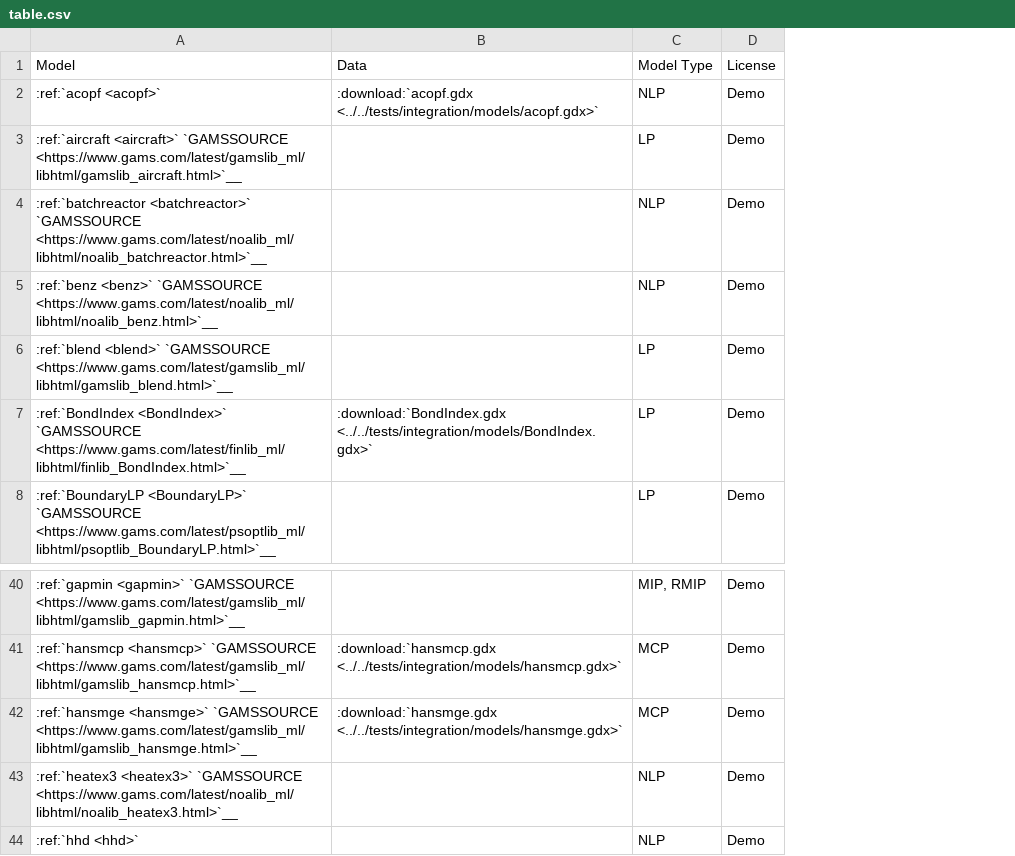
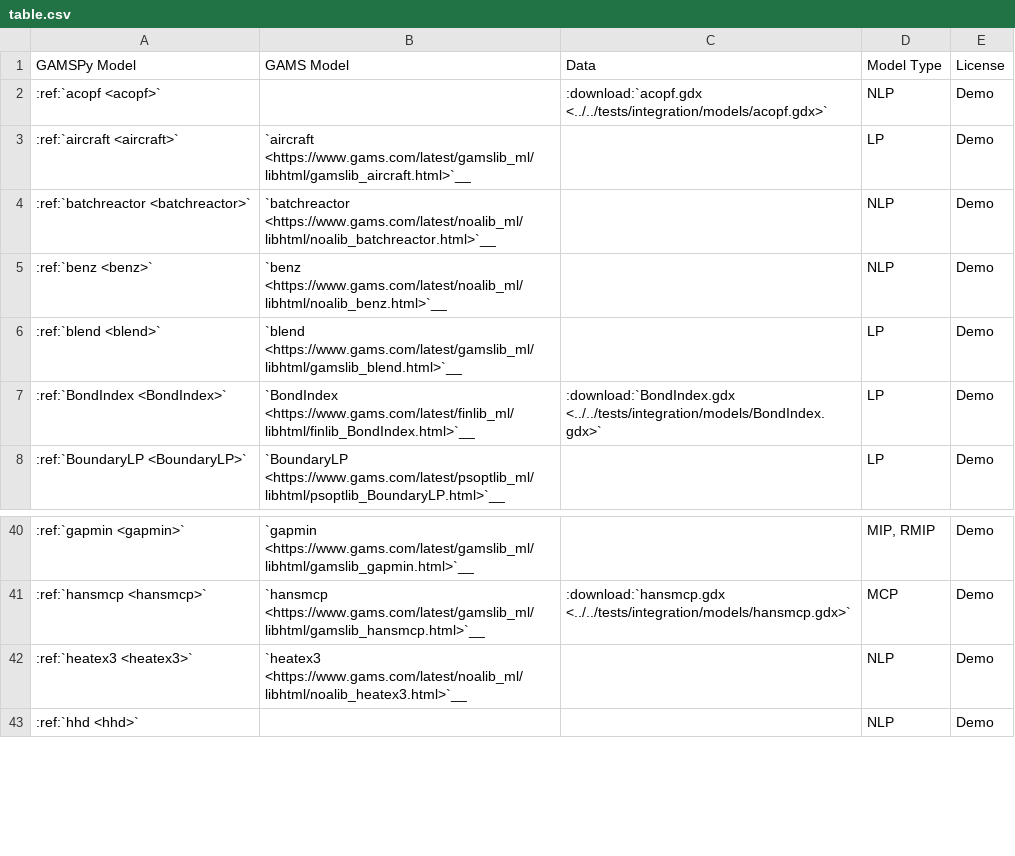
Before and after one commit to GAMS-dev/gamspy, a CSV file: docs/examples/model_lib/table.csv, drawn as a sheet; only a part is shown, gaps mark what is left out; removed rows and columns are numbered as before the commit, all else as after; the diff names each change by its address in the sheet, - before the commit and + after, or states it on an @@ line.

Commit message:
update docs model library table

```diff
--- a/docs/examples/model_lib/table.csv
+++ b/docs/examples/model_lib/table.csv
-column A, rows 1-8: Model | :ref:`acopf <acopf>` | :ref:`aircraft <aircraft>` `GAMSSOURCE <https://www.gams.com/latest/gamslib_ml/libhtml/gamslib_aircraft.html>`__ | :ref:`batchreactor <batchreactor>` `GAMSSOURCE <https://www.gams.com/latest/noalib_ml/libhtml/noalib_batchreactor.html>`__ | :ref:`benz <benz>` `GAMSSOURCE <https://www.gams.com/latest/noalib_ml/libhtml/noalib_benz.html>`__ | :ref:`blend <blend>` `GAMSSOURCE <https://www.gams.com/latest/gamslib_ml/libhtml/gamslib_blend.html>`__ | :ref:`BondIndex <BondIndex>` `GAMSSOURCE <https://www.gams.com/latest/finlib_ml/libhtml/finlib_BondIndex.html>`__ | :ref:`BoundaryLP <BoundaryLP>` `GAMSSOURCE <https://www.gams.com/latest/psoptlib_ml/libhtml/psoptlib_BoundaryLP.html>`__; rows 40-41: :ref:`gapmin <gapmin>` `GAMSSOURCE <https://www.gams.com/latest/gamslib_ml/libhtml/gamslib_gapmin.html>`__ | :ref:`hansmcp <hansmcp>` `GAMSSOURCE <https://www.gams.com/latest/gamslib_ml/libhtml/gamslib_hansmcp.html>`__; rows 43-44: :ref:`heatex3 <heatex3>` `GAMSSOURCE <https://www.gams.com/latest/noalib_ml/libhtml/noalib_heatex3.html>`__ | :ref:`hhd <hhd>`
+column A, rows 1-8: GAMSPy Model | :ref:`acopf <acopf>` | :ref:`aircraft <aircraft>` | :ref:`batchreactor <batchreactor>` | :ref:`benz <benz>` | :ref:`blend <blend>` | :ref:`BondIndex <BondIndex>` | :ref:`BoundaryLP <BoundaryLP>`; rows 40-43: :ref:`gapmin <gapmin>` | :ref:`hansmcp <hansmcp>` | :ref:`heatex3 <heatex3>` | :ref:`hhd <hhd>`
+column B, rows 1-8: GAMS Model |  | `aircraft <https://www.gams.com/latest/gamslib_ml/libhtml/gamslib_aircraft.html>`__ | `batchreactor <https://www.gams.com/latest/noalib_ml/libhtml/noalib_batchreactor.html>`__ | `benz <https://www.gams.com/latest/noalib_ml/libhtml/noalib_benz.html>`__ | `blend <https://www.gams.com/latest/gamslib_ml/libhtml/gamslib_blend.html>`__ | `BondIndex <https://www.gams.com/latest/finlib_ml/libhtml/finlib_BondIndex.html>`__ | `BoundaryLP <https://www.gams.com/latest/psoptlib_ml/libhtml/psoptlib_BoundaryLP.html>`__; rows 40-42: `gapmin <https://www.gams.com/latest/gamslib_ml/libhtml/gamslib_gapmin.html>`__ | `hansmcp <https://www.gams.com/latest/gamslib_ml/libhtml/gamslib_hansmcp.html>`__ | `heatex3 <https://www.gams.com/latest/noalib_ml/libhtml/noalib_heatex3.html>`__
-row 42: :ref:`hansmge <hansmge>` `GAMSSOURCE <https://www.gams.com/latest/gamslib_ml/libhtml/gamslib_hansmge.html>`__ | :download:`hansmge.gdx <../../tests/integration/models/hansmge.gdx>` | MCP | Demo
```
Also changed, not shown: 1 other file.
